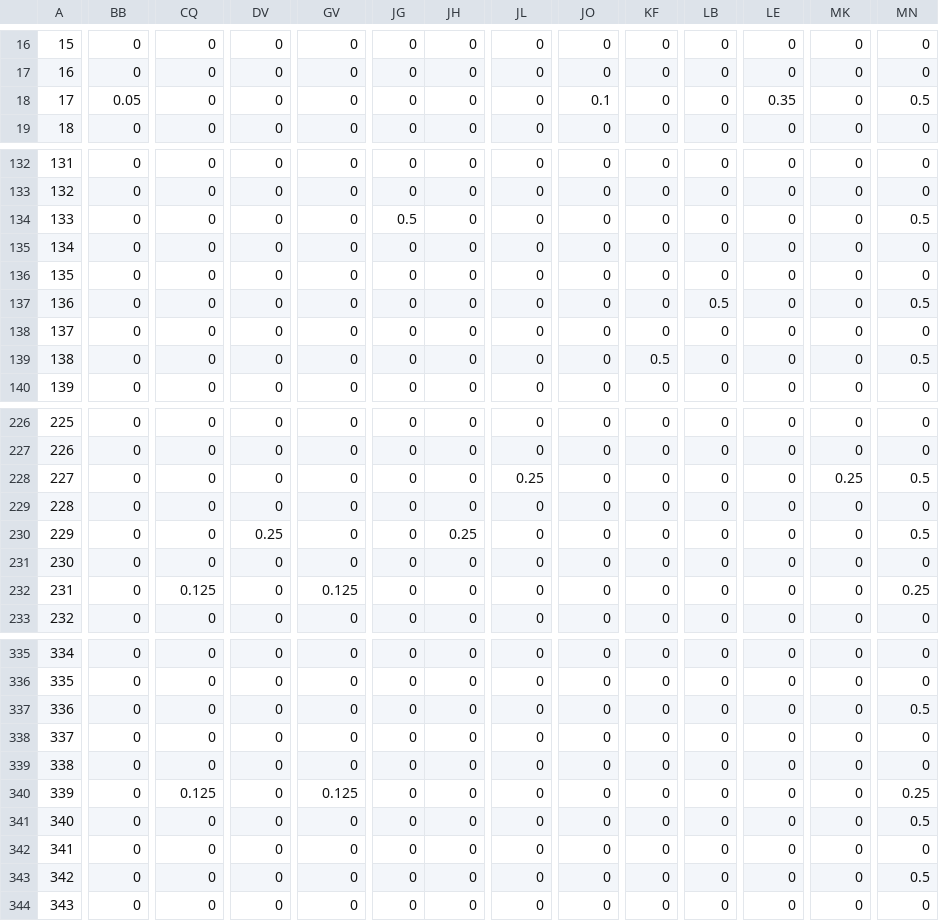
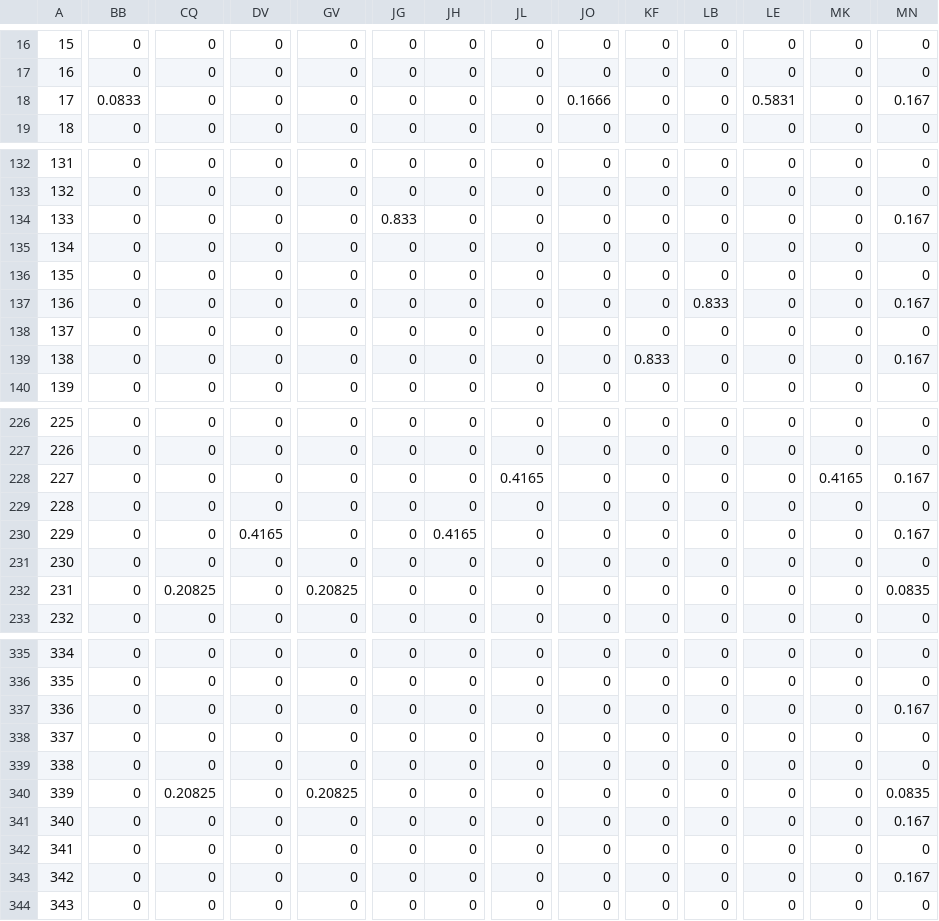
Before and after one commit to gguex/explore_interactive_fictions, a CSV file: data/processed/graph/LW01/neutral_neutral_neutral/W.csv, drawn as a sheet; only a part is shown, gaps mark what is left out; the diff covers the shown part only; the diff names each change by its address in the sheet, - before the commit and + after, or states it on an @@ line.

Commit message:
Add combat calibration utility and fixed probabilities documentation
- Introduced `scripts/3.2_calibrate_combat.py` for estimating combat survival probability using official Combat Results Table.
- Created `docs/fixed_probabilities.md` detailing fixed parameters for combat calibration, including `combat_win_probability`, `escape_probability`, and `has_condition`.
- Updated `docs/future_improvements.md` to reflect the need for real discipline availability and combat capacity variations.
- Revised `docs/gamebook_global_plan.md` to clarify the use of combat parameters and calibration methods.
- Enhanced `docs/graph_model.md` with details on combat probability calibration and its implications for the model.
- Documented calibration process and results in `docs/progress_log.md`.
- Added tests in `scripts/tests/test_3_2_calibrate_combat.py` to validate calibration logic and report integrity.

```diff
--- a/data/processed/graph/LW01/neutral_neutral_neutral/W.csv
+++ b/data/processed/graph/LW01/neutral_neutral_neutral/W.csv
-BB18: 0.05
+BB18: 0.0833
-JO18: 0.1
+JO18: 0.1666
-LE18: 0.35
+LE18: 0.5831
-MN18: 0.5
+MN18: 0.167
-JG134: 0.5
+JG134: 0.833
-MN134: 0.5
+MN134: 0.167
-LB137: 0.5
+LB137: 0.833
-MN137: 0.5
+MN137: 0.167
-KF139: 0.5
+KF139: 0.833
-MN139: 0.5
+MN139: 0.167
-JL228: 0.25
+JL228: 0.4165
-MK228: 0.25
+MK228: 0.4165
-MN228: 0.5
+MN228: 0.167
-DV230: 0.25
+DV230: 0.4165
-JH230: 0.25
+JH230: 0.4165
-MN230: 0.5
+MN230: 0.167
-CQ232: 0.125
+CQ232: 0.20825
-GV232: 0.125
+GV232: 0.20825
-MN232: 0.25
+MN232: 0.0835
-MN337: 0.5
+MN337: 0.167
-CQ340: 0.125
+CQ340: 0.20825
-GV340: 0.125
+GV340: 0.20825
-MN340: 0.25
+MN340: 0.0835
-MN341: 0.5
+MN341: 0.167
-MN343: 0.5
+MN343: 0.167
```
Also changed, not shown: 41 edited cells elsewhere in this file, data/processed/graph/LW01/neutral_neutral_neutral/compiled_edges.csv, 11 other files.
